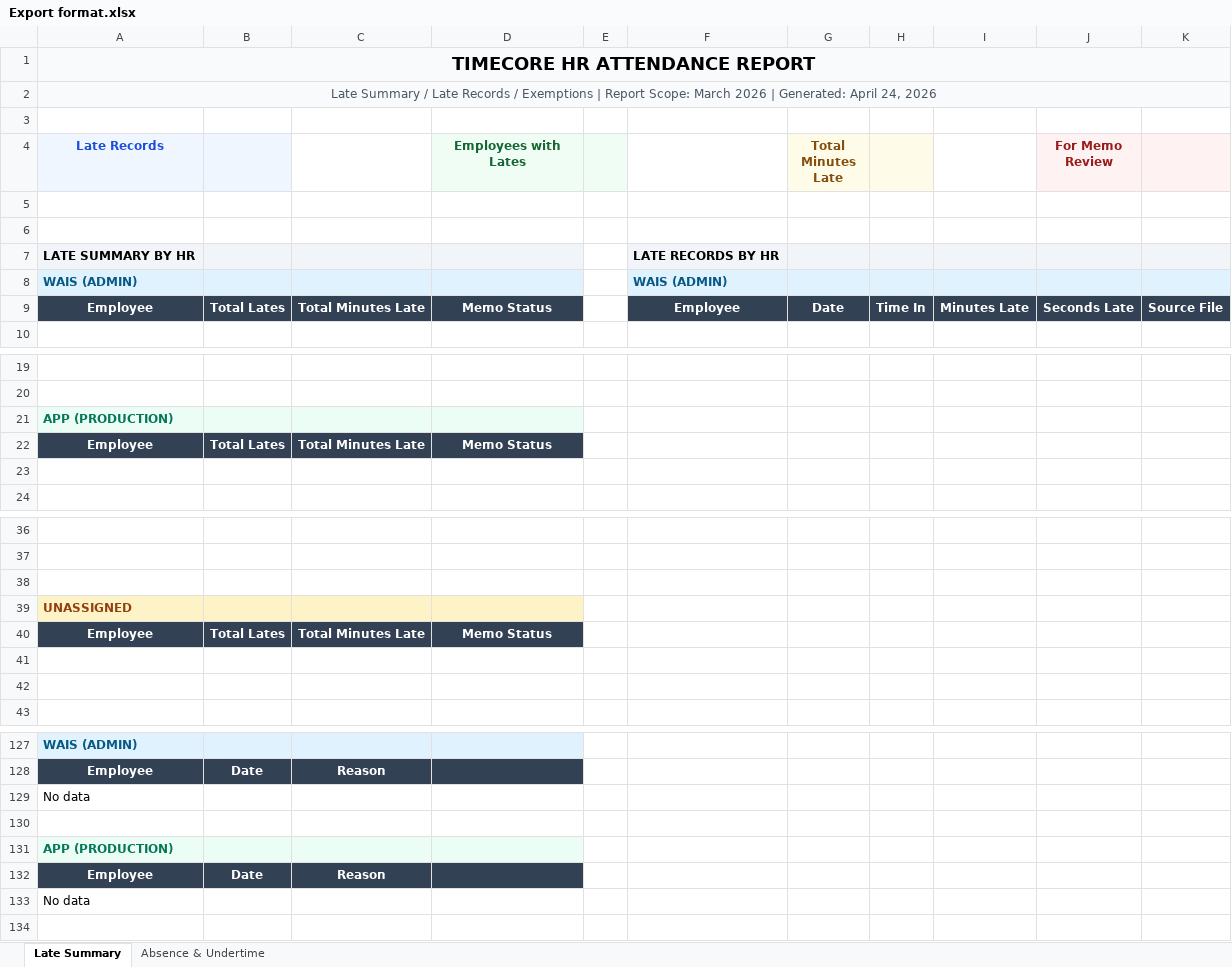
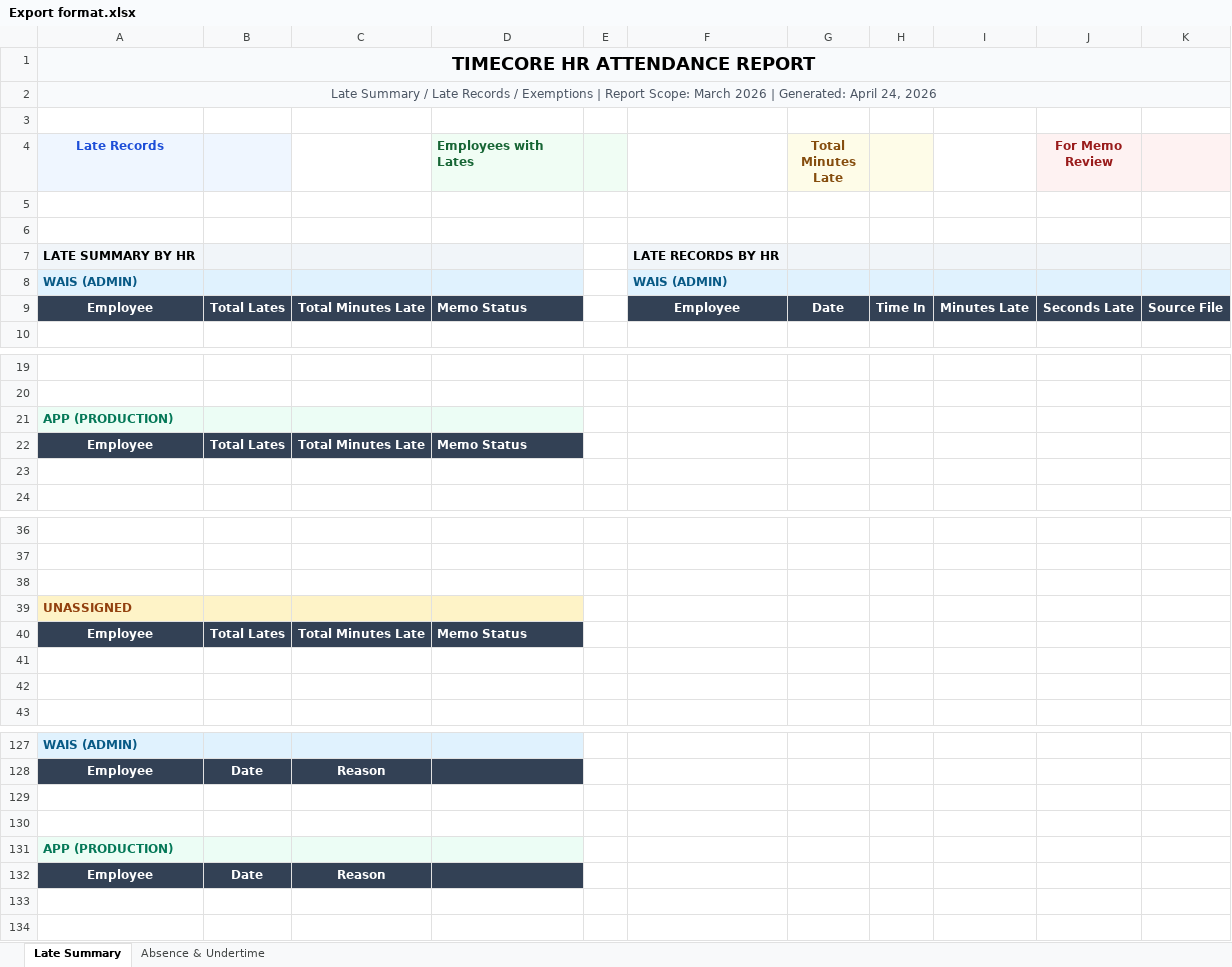
Before and after one commit to appecsvr/attendance-app-v2, an Excel workbook: public/templates/Export format.xlsx, sheet Late Summary, drawn as a sheet; only a part is shown, gaps mark what is left out; values as stored, in another font and other column widths than the file's, no borders; the diff names each change by its address in the sheet, - before the commit and + after, or states it on an @@ line.

```diff
--- a/public/templates/Export format.xlsx (sheet Late Summary)
+++ b/public/templates/Export format.xlsx (sheet Late Summary)
-D4 alignment: center
+D4 alignment: left
-D9 alignment: center
+D9 alignment: left
-D22 alignment: center
+D22 alignment: left
-D40 alignment: center
+D40 alignment: left
-A129 (Late Records): No data
+A129 (Late Records): (empty)
-A133 (Late Records): No data
+A133 (Late Records): (empty)
```
Also changed, not shown: 1 other file.
